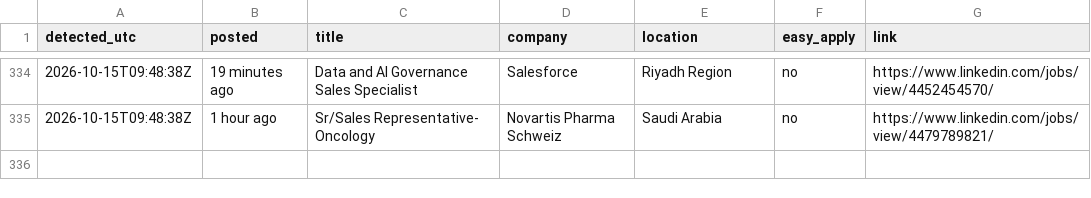
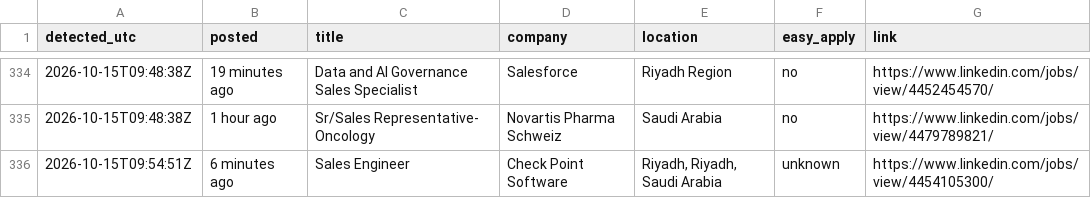
Before and after one commit to Refaatahmed47/linkedin-job-alert, a CSV file: jobs.csv, drawn as a sheet; only a part is shown, gaps mark what is left out; the diff names each change by its address in the sheet, - before the commit and + after, or states it on an @@ line.

```diff
--- a/jobs.csv
+++ b/jobs.csv
+row 336: 2026-10-15T09:54:51Z | 6 minutes ago | Sales Engineer | Check Point Software | Riyadh, Riyadh, Saudi Arabia | unknown | https://www.linkedin.com/jobs/view/4454105300/
```
Also changed, not shown: 2 other files.
